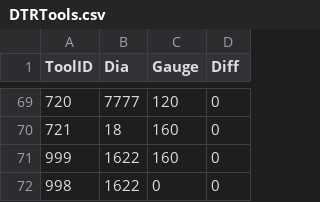
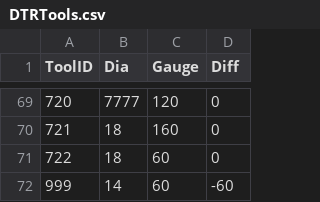
Before and after one commit to zanweb/zTransform, a CSV file: DTRTools.csv, drawn as a sheet; only a part is shown, gaps mark what is left out.

```diff
--- a/DTRTools.csv
+++ b/DTRTools.csv
@@ -70,3 +70,3 @@ ToolID,Dia,Gauge,Diff
 721,18,160,0
-999,1622,160,0
-998,1622,0,0
+722,18,60,0
+999,14,60,-60
```
Also changed, not shown: 2 other files.
